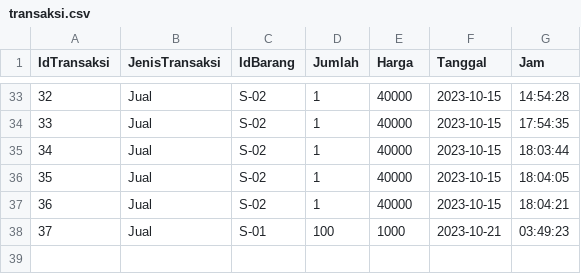
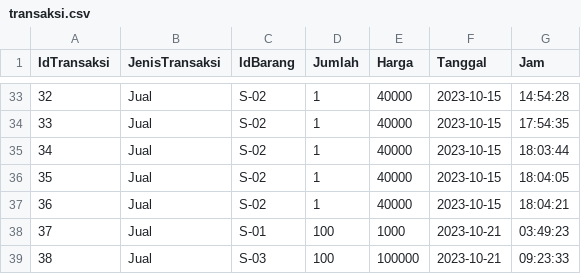
Before and after one commit to Gitaprastio/Introduction-to-Programing-Final, a CSV file: transaksi.csv, drawn as a sheet; only a part is shown, gaps mark what is left out; the diff names each change by its address in the sheet, - before the commit and + after, or states it on an @@ line.

```diff
--- a/transaksi.csv
+++ b/transaksi.csv
+row 39: 38 | Jual | S-03 | 100 | 100000 | 2023-10-21 | 09:23:33
```
Also changed, not shown: 1 other file.
